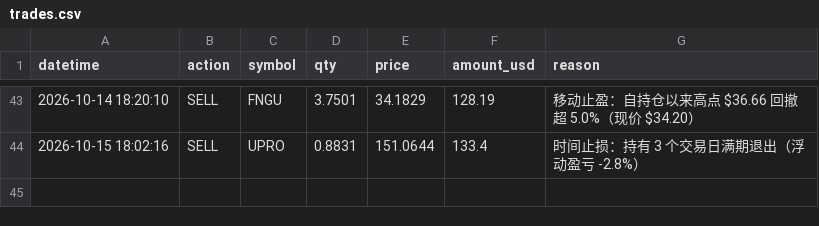
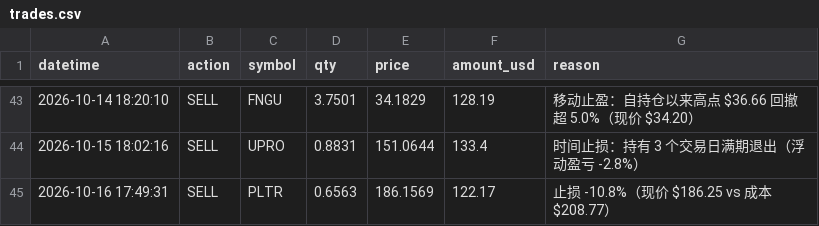
Before and after one commit to zivchu/us-paper-trader, a CSV file: trades.csv, drawn as a sheet; only a part is shown, gaps mark what is left out; the diff names each change by its address in the sheet, - before the commit and + after, or states it on an @@ line.

```diff
--- a/trades.csv
+++ b/trades.csv
+row 45: 2026-10-16 17:49:31 | SELL | PLTR | 0.6563 | 186.1569 | 122.17 | 止损 -10.8%（现价 $186.25 vs 成本 $208.77）
```
Also changed, not shown: 2 other files.
